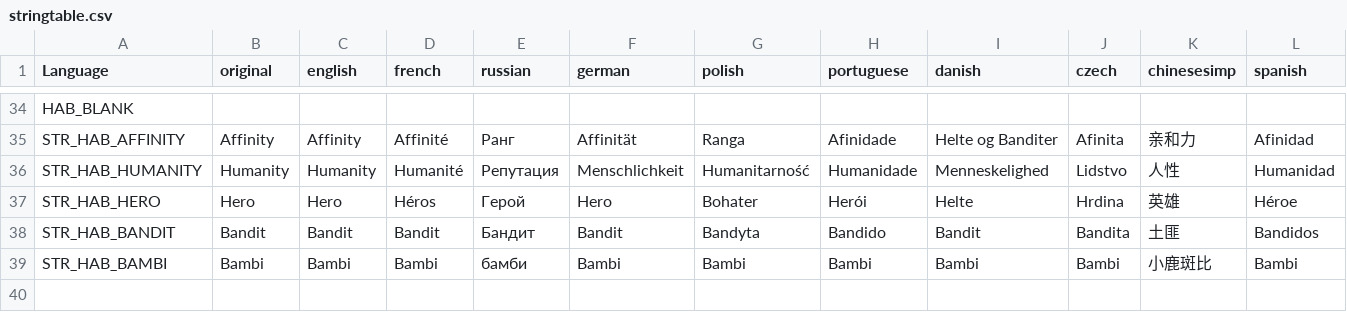
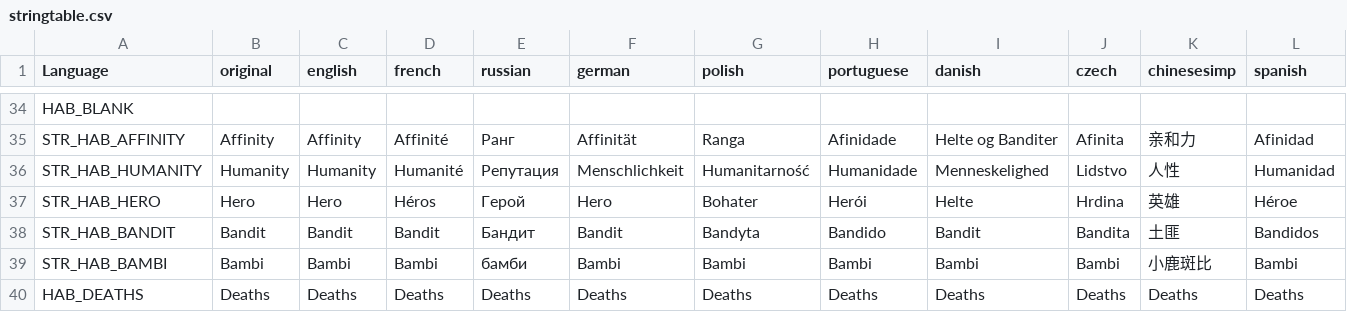
Before and after one commit to DaemonForge/Dayz-HeroesAndBandits, a CSV file: HeroesAndBandits/languagecore/stringtable.csv, drawn as a sheet; only a part is shown, gaps mark what is left out; rows hold the shown columns only; the diff names each change by its address in the sheet, - before the commit and + after, or states it on an @@ line.

```diff
--- a/HeroesAndBandits/languagecore/stringtable.csv
+++ b/HeroesAndBandits/languagecore/stringtable.csv
+row 40: HAB_DEATHS | Deaths | Deaths | Deaths | Deaths | Deaths | Deaths | Deaths | Deaths | Deaths | Deaths | Deaths
```
Also changed, not shown: 14 other files.
